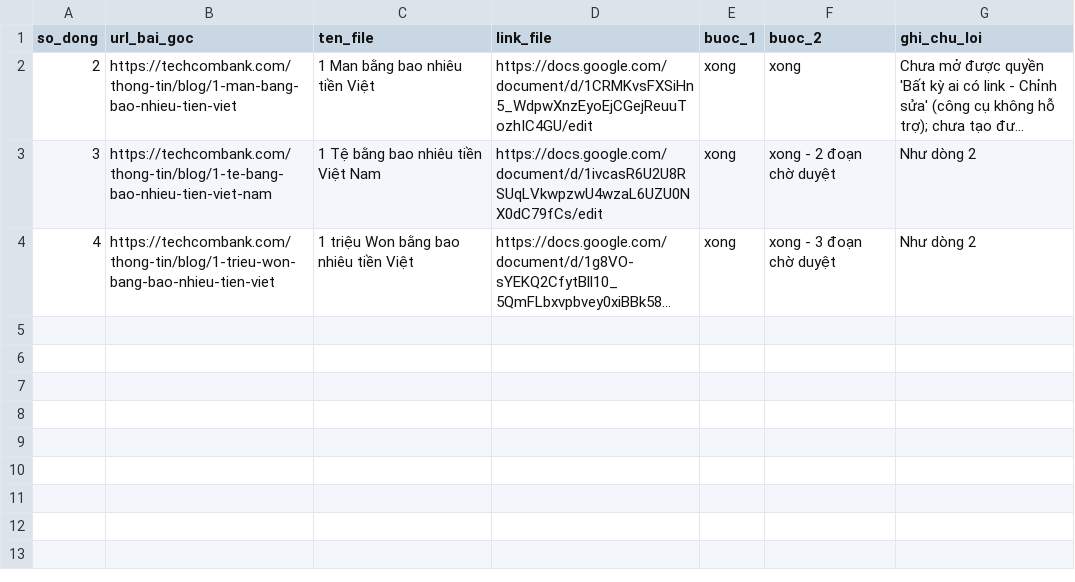
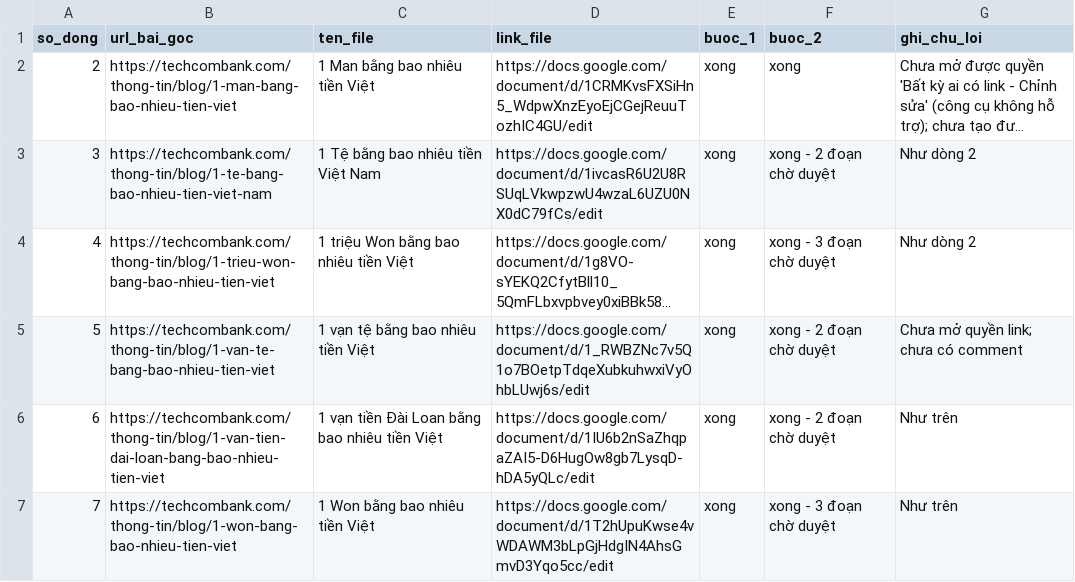
Before and after one commit to vuthithuytrang-lab/trang, a CSV file: cong-cu/tao-docs-tu-url/plan-internal-links/tien-do.csv, drawn as a sheet; long unchanged cells end in …; the diff names each change by its address in the sheet, - before the commit and + after, or states it on an @@ line.

```diff
--- a/cong-cu/tao-docs-tu-url/plan-internal-links/tien-do.csv
+++ b/cong-cu/tao-docs-tu-url/plan-internal-links/tien-do.csv
+row 5: 5 | https://techcombank.com/thong-tin/blog/1-van-te-bang-bao-nhieu-tien-viet | 1 vạn tệ bằng bao nhiêu tiền Việt | https://docs.google.com/document/d/1_RWBZNc7v5Q1o7BOetpTdqeXubkuhwxiVyOhbLUwj6s/edit | xong | xong - 2 đoạn chờ duyệt | Chưa mở quyền link; chưa có comment
+row 6: 6 | https://techcombank.com/thong-tin/blog/1-van-tien-dai-loan-bang-bao-nhieu-tien-viet | 1 vạn tiền Đài Loan bằng bao nhiêu tiền Việt | https://docs.google.com/document/d/1IU6b2nSaZhqpaZAI5-D6HugOw8gb7LysqD-hDA5yQLc/edit | xong | xong - 2 đoạn chờ duyệt | Như trên
+row 7: 7 | https://techcombank.com/thong-tin/blog/1-won-bang-bao-nhieu-tien-viet | 1 Won bằng bao nhiêu tiền Việt | https://docs.google.com/document/d/1T2hUpuKwse4vWDAWM3bLpGjHdgIN4AhsGmvD3Yqo5cc/edit | xong | xong - 3 đoạn chờ duyệt | Như trên
```
Also changed, not shown: 1 other file.
